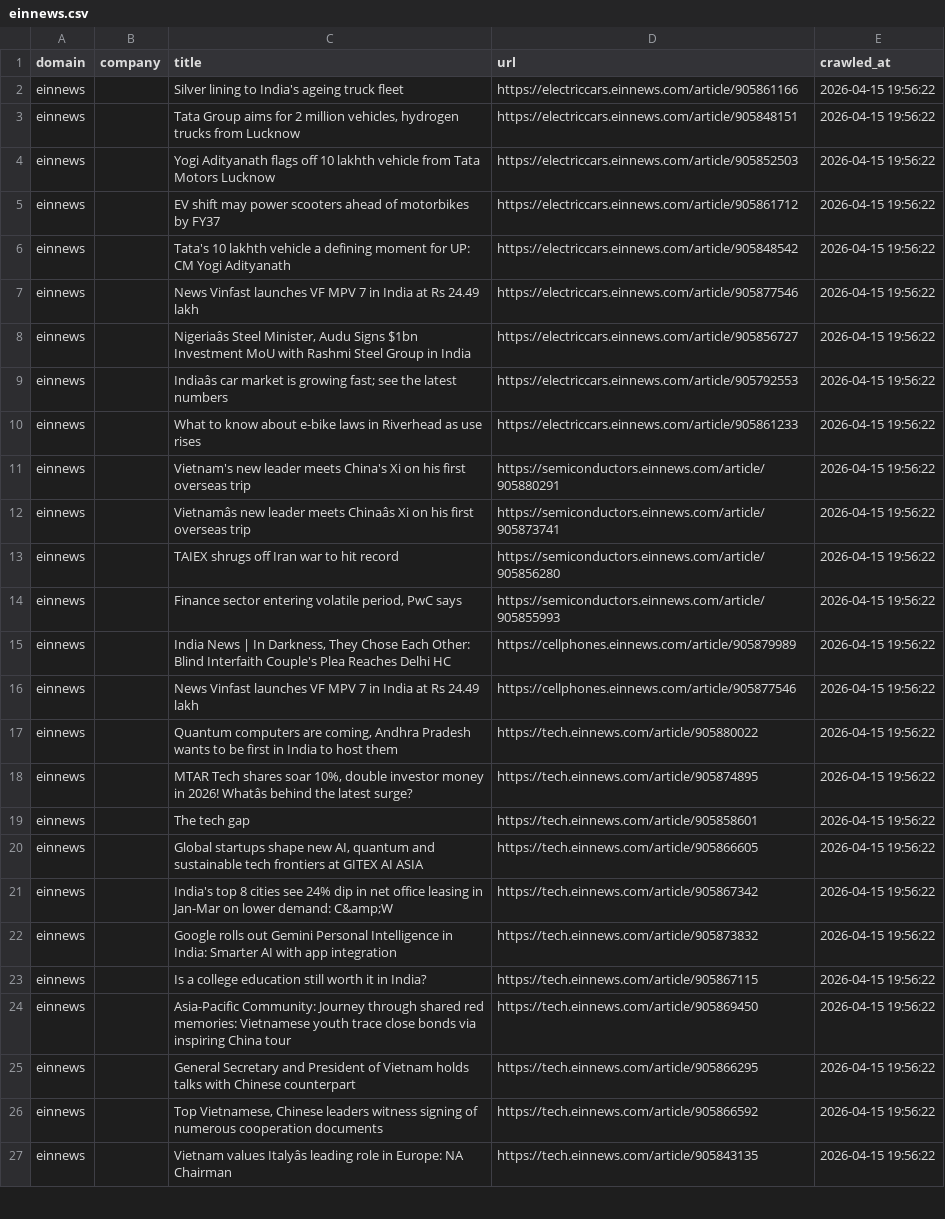
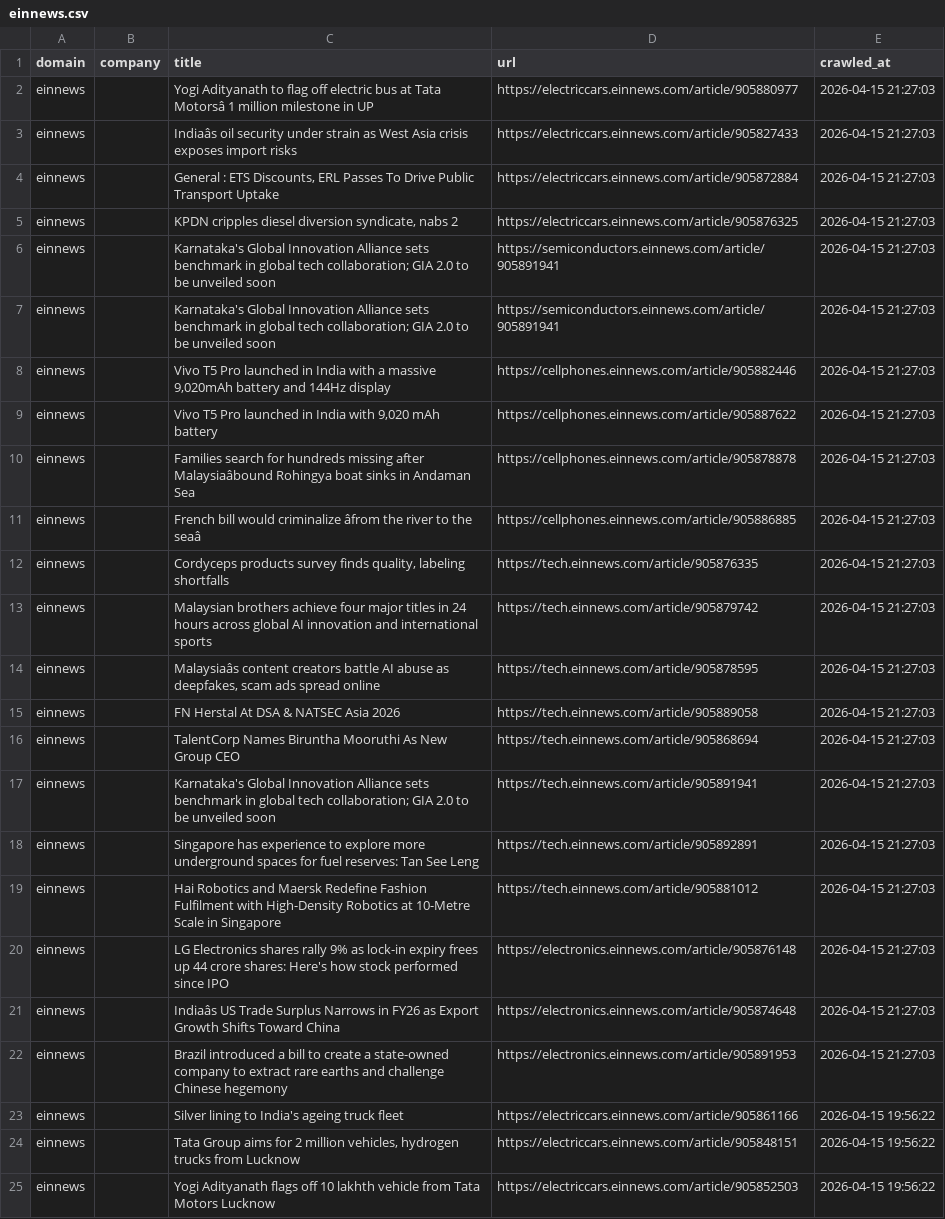
Before and after one commit to levelupup/news_crawler, a CSV file: data/einnews.csv, drawn as a sheet; only a part is shown; the shorter side is filled out with more unchanged rows; the diff names each change by its address in the sheet, - before the commit and + after, or states it on an @@ line.

```diff
--- a/data/einnews.csv
+++ b/data/einnews.csv
+row 2: einnews |  | Yogi Adityanath to flag off electric bus at Tata Motorsâ 1 million milestone in UP | https://electriccars.einnews.com/article/905880977 | 2026-04-15 21:27:03
+row 3: einnews |  | Indiaâs oil security under strain as West Asia crisis exposes import risks | https://electriccars.einnews.com/article/905827433 | 2026-04-15 21:27:03
+row 4: einnews |  | General : ETS Discounts, ERL Passes To Drive Public Transport Uptake | https://electriccars.einnews.com/article/905872884 | 2026-04-15 21:27:03
+row 5: einnews |  | KPDN cripples diesel diversion syndicate, nabs 2 | https://electriccars.einnews.com/article/905876325 | 2026-04-15 21:27:03
+row 6: einnews |  | Karnataka's Global Innovation Alliance sets benchmark in global tech collaboration; GIA 2.0 to be unveiled soon | https://semiconductors.einnews.com/article/905891941 | 2026-04-15 21:27:03
+row 7: einnews |  | Karnataka's Global Innovation Alliance sets benchmark in global tech collaboration; GIA 2.0 to be unveiled soon | https://semiconductors.einnews.com/article/905891941 | 2026-04-15 21:27:03
+row 8: einnews |  | Vivo T5 Pro launched in India with a massive 9,020mAh battery and 144Hz display | https://cellphones.einnews.com/article/905882446 | 2026-04-15 21:27:03
+row 9: einnews |  | Vivo T5 Pro launched in India with 9,020 mAh battery | https://cellphones.einnews.com/article/905887622 | 2026-04-15 21:27:03
+row 10: einnews |  | Families search for hundreds missing after Malaysiaâbound Rohingya boat sinks in Andaman Sea | https://cellphones.einnews.com/article/905878878 | 2026-04-15 21:27:03
+row 11: einnews |  | French bill would criminalize âfrom the river to the seaâ | https://cellphones.einnews.com/article/905886885 | 2026-04-15 21:27:03
+row 12: einnews |  | Cordyceps products survey finds quality, labeling shortfalls | https://tech.einnews.com/article/905876335 | 2026-04-15 21:27:03
+row 13: einnews |  | Malaysian brothers achieve four major titles in 24 hours across global AI innovation and international sports | https://tech.einnews.com/article/905879742 | 2026-04-15 21:27:03
+row 14: einnews |  | Malaysiaâs content creators battle AI abuse as deepfakes, scam ads spread online | https://tech.einnews.com/article/905878595 | 2026-04-15 21:27:03
+row 15: einnews |  | FN Herstal At DSA & NATSEC Asia 2026 | https://tech.einnews.com/article/905889058 | 2026-04-15 21:27:03
+row 16: einnews |  | TalentCorp Names Biruntha Mooruthi As New Group CEO | https://tech.einnews.com/article/905868694 | 2026-04-15 21:27:03
+row 17: einnews |  | Karnataka's Global Innovation Alliance sets benchmark in global tech collaboration; GIA 2.0 to be unveiled soon | https://tech.einnews.com/article/905891941 | 2026-04-15 21:27:03
+row 18: einnews |  | Singapore has experience to explore more underground spaces for fuel reserves: Tan See Leng | https://tech.einnews.com/article/905892891 | 2026-04-15 21:27:03
+row 19: einnews |  | Hai Robotics and Maersk Redefine Fashion Fulfilment with High-Density Robotics at 10-Metre Scale in Singapore | https://tech.einnews.com/article/905881012 | 2026-04-15 21:27:03
+row 20: einnews |  | LG Electronics shares rally 9% as lock-in expiry frees up 44 crore shares: Here's how stock performed since IPO | https://electronics.einnews.com/article/905876148 | 2026-04-15 21:27:03
+row 21: einnews |  | Indiaâs US Trade Surplus Narrows in FY26 as Export Growth Shifts Toward China | https://electronics.einnews.com/article/905874648 | 2026-04-15 21:27:03
+row 22: einnews |  | Brazil introduced a bill to create a state-owned company to extract rare earths and challenge Chinese hegemony | https://electronics.einnews.com/article/905891953 | 2026-04-15 21:27:03
```
Also changed, not shown: data/bloomberg.csv, data/economictimes.csv, 23 other files.
